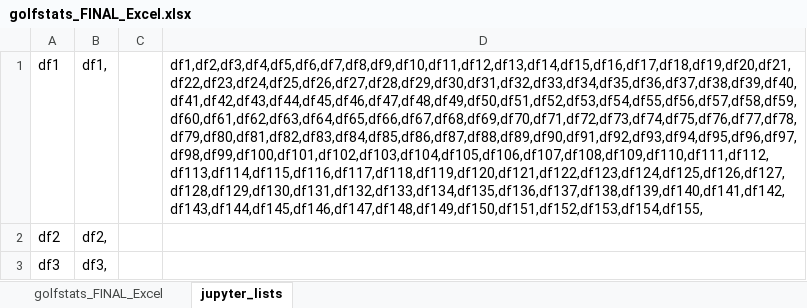
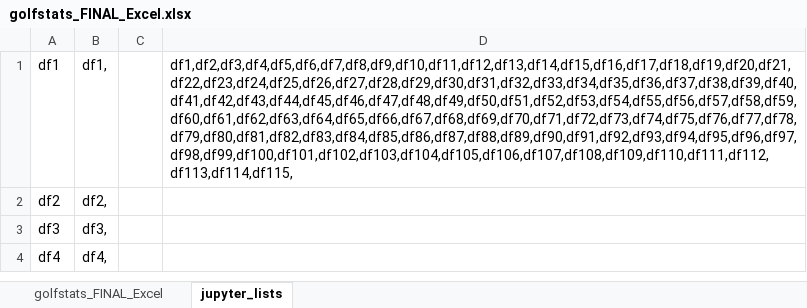
Before and after one commit to joelapsansky/red-team, an Excel workbook: golfstats_FINAL_Excel.xlsx, sheet jupyter_lists, drawn as a sheet; only a part is shown; the shorter side is filled out with more unchanged rows; values as stored, in another font and other column widths than the file's, no borders; the diff covers the shown part only; the diff names each change by its address in the sheet, - before the commit and + after, or states it on an @@ line.

```diff
--- a/golfstats_FINAL_Excel.xlsx (sheet jupyter_lists)
+++ b/golfstats_FINAL_Excel.xlsx (sheet jupyter_lists)
-D1: df1,df2,df3,df4,df5,df6,df7,df8,df9,df10,df11,df12,df13,df14,df15,df16,df17,df18,df19,df20,df21,df22,df23,df24,df25,df26,df27,df28,df29,df30,df31,df32,df33,df34,df35,df36,df37,df38,df39,df40,df41,df42,df43,df44,df45,df46,df47,df48,df49,df50,df51,df52,df53,df54,df55,df56,df57,df58,df59,df60,df61,df62,df63,df64,df65,df66,df67,df68,df69,df70,df71,df72,df73,df74,df75,df76,df77,df78,df79,df80,df81,df82,df83,df84,df85,df86,df87,df88,df89,df90,df91,df92,df93,df94,df95,df96,df97,df98,df99,df100,df101,df102,df103,df104,df105,df106,df107,df108,df109,df110,df111,df112,df113,df114,df115,df116,df117,df118,df119,df120,df121,df122,df123,df124,df125,df126,df127,df128,df129,df130,df131,df132,df133,df134,df135,df136,df137,df138,df139,df140,df141,df142,df143,df144,df145,df146,df147,df148,df149,df150,df151,df152,df153,df154,df155,
+D1: df1,df2,df3,df4,df5,df6,df7,df8,df9,df10,df11,df12,df13,df14,df15,df16,df17,df18,df19,df20,df21,df22,df23,df24,df25,df26,df27,df28,df29,df30,df31,df32,df33,df34,df35,df36,df37,df38,df39,df40,df41,df42,df43,df44,df45,df46,df47,df48,df49,df50,df51,df52,df53,df54,df55,df56,df57,df58,df59,df60,df61,df62,df63,df64,df65,df66,df67,df68,df69,df70,df71,df72,df73,df74,df75,df76,df77,df78,df79,df80,df81,df82,df83,df84,df85,df86,df87,df88,df89,df90,df91,df92,df93,df94,df95,df96,df97,df98,df99,df100,df101,df102,df103,df104,df105,df106,df107,df108,df109,df110,df111,df112,df113,df114,df115,
```
Also changed, not shown: 40 removed rows elsewhere in this sheet, sheet golfstats_FINAL_Excel, formulas that keep their value.
